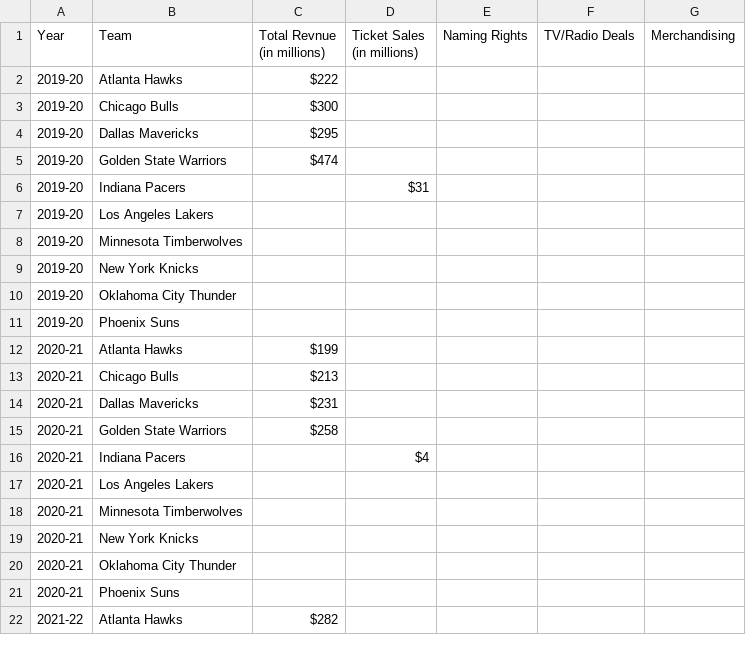
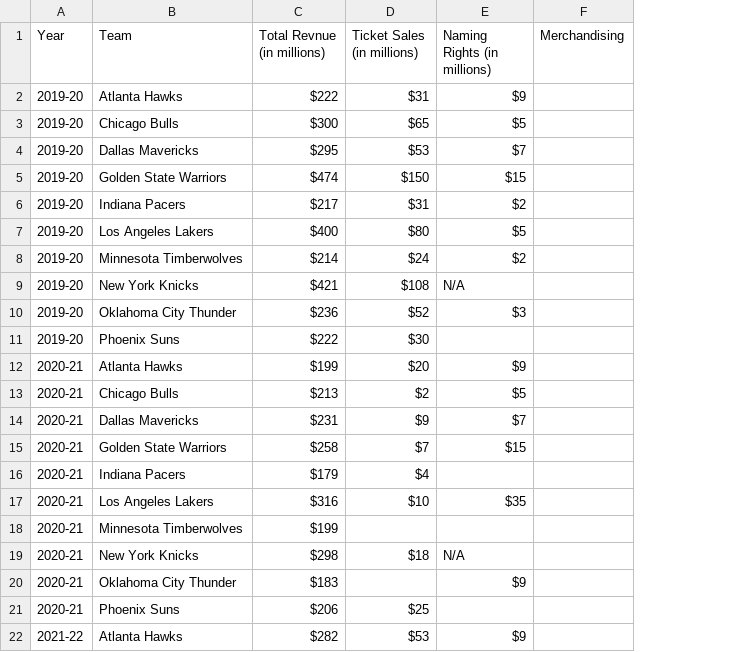
Before and after one commit to Hensonkk/NBA-VS-WNBA, a CSV file: Datasets/NBA teams sales:marketing.csv, drawn as a sheet; only a part is shown; removed rows and columns are numbered as before the commit, all else as after; the diff covers the shown part only; the diff names each change by its address in the sheet, - before the commit and + after, or states it on an @@ line.

```diff
--- a/Datasets/NBA teams sales:marketing.csv
+++ b/Datasets/NBA teams sales:marketing.csv
-column E (Naming Rights), empty
-column F (TV/Radio Deals), empty
+column E (Naming Rights (in millions)), rows 2-22: $9 | $5 | $7 | $15 | $2 | $5 | $2 | N/A | $3 |  | $9 | $5 | $7 | $15 |  | $35 |  | N/A | $9 |  | $9
-D2 (Ticket Sales (in millions)): (empty)
+D2 (Ticket Sales (in millions)): $31
-D3 (Ticket Sales (in millions)): (empty)
+D3 (Ticket Sales (in millions)): $65
-D4 (Ticket Sales (in millions)): (empty)
+D4 (Ticket Sales (in millions)): $53
-D5 (Ticket Sales (in millions)): (empty)
+D5 (Ticket Sales (in millions)): $150
-C6 (Total Revnue (in millions)): (empty)
+C6 (Total Revnue (in millions)): $217
-C7 (Total Revnue (in millions)): (empty)
+C7 (Total Revnue (in millions)): $400
-D7 (Ticket Sales (in millions)): (empty)
+D7 (Ticket Sales (in millions)): $80
-C8 (Total Revnue (in millions)): (empty)
+C8 (Total Revnue (in millions)): $214
-D8 (Ticket Sales (in millions)): (empty)
+D8 (Ticket Sales (in millions)): $24
-C9 (Total Revnue (in millions)): (empty)
+C9 (Total Revnue (in millions)): $421
-D9 (Ticket Sales (in millions)): (empty)
+D9 (Ticket Sales (in millions)): $108
-C10 (Total Revnue (in millions)): (empty)
+C10 (Total Revnue (in millions)): $236
-D10 (Ticket Sales (in millions)): (empty)
+D10 (Ticket Sales (in millions)): $52
-C11 (Total Revnue (in millions)): (empty)
+C11 (Total Revnue (in millions)): $222
-D11 (Ticket Sales (in millions)): (empty)
+D11 (Ticket Sales (in millions)): $30
-D12 (Ticket Sales (in millions)): (empty)
+D12 (Ticket Sales (in millions)): $20
-D13 (Ticket Sales (in millions)): (empty)
+D13 (Ticket Sales (in millions)): $2
-D14 (Ticket Sales (in millions)): (empty)
+D14 (Ticket Sales (in millions)): $9
-D15 (Ticket Sales (in millions)): (empty)
+D15 (Ticket Sales (in millions)): $7
-C16 (Total Revnue (in millions)): (empty)
+C16 (Total Revnue (in millions)): $179
-C17 (Total Revnue (in millions)): (empty)
+C17 (Total Revnue (in millions)): $316
-D17 (Ticket Sales (in millions)): (empty)
+D17 (Ticket Sales (in millions)): $10
-C18 (Total Revnue (in millions)): (empty)
+C18 (Total Revnue (in millions)): $199
-C19 (Total Revnue (in millions)): (empty)
+C19 (Total Revnue (in millions)): $298
-D19 (Ticket Sales (in millions)): (empty)
+D19 (Ticket Sales (in millions)): $18
-C20 (Total Revnue (in millions)): (empty)
+C20 (Total Revnue (in millions)): $183
-C21 (Total Revnue (in millions)): (empty)
+C21 (Total Revnue (in millions)): $206
-D21 (Ticket Sales (in millions)): (empty)
+D21 (Ticket Sales (in millions)): $25
-D22 (Ticket Sales (in millions)): (empty)
+D22 (Ticket Sales (in millions)): $53
```
Also changed, not shown: 8 edited cells elsewhere in this file, Datasets/NBA Team Stats.csv, Datasets/WNBA Team Stats.csv, 1 other file.
